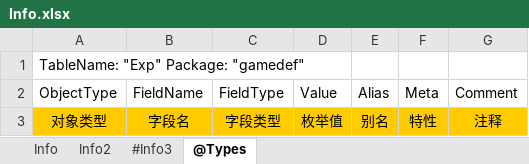
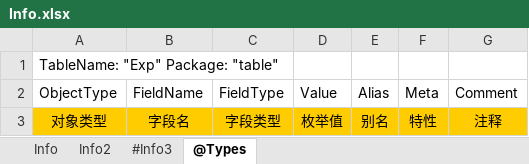
Before and after one commit to davyxu/tabtoy, an Excel workbook: exportorv2/sample/Info.xlsx, sheet @Types, drawn as a sheet; values as stored, in another font and other column widths than the file's, no borders; the diff names each change by its address in the sheet, - before the commit and + after, or states it on an @@ line.

```diff
--- a/exportorv2/sample/Info.xlsx (sheet @Types)
+++ b/exportorv2/sample/Info.xlsx (sheet @Types)
-A1 (ObjectType): TableName: "Exp" Package: "gamedef"
+A1 (ObjectType): TableName: "Exp" Package: "table"
```
Also changed, not shown: charts or pictures, exportorv2/sample/Globals.xlsx, exportorv2/sample/Sample.xlsx, 11 other files.
